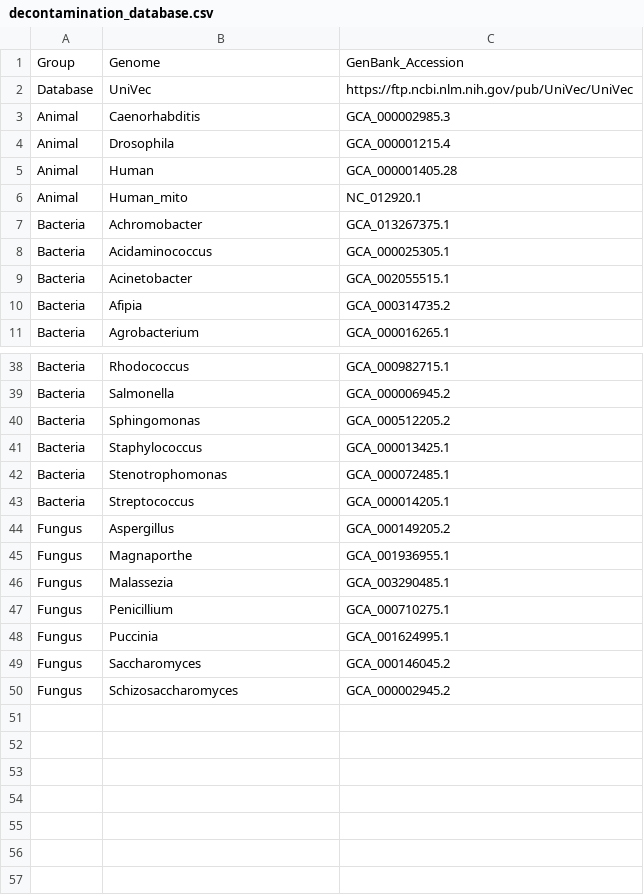
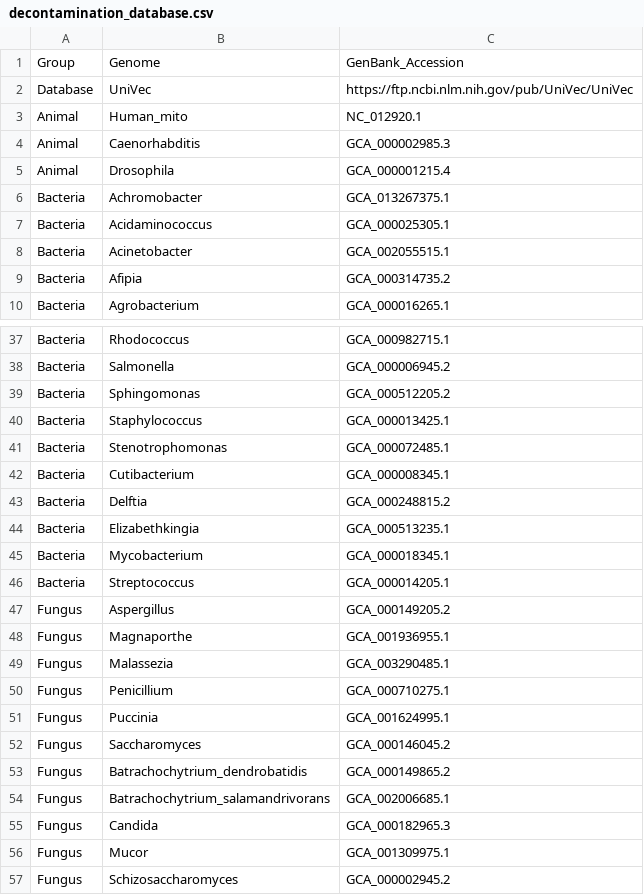
Before and after one commit to PhyloForge/PhyloProcessR, a CSV file: setup-files/decontamination_database.csv, drawn as a sheet; only a part is shown, gaps mark what is left out.

Commit message:
update decontamination

```diff
--- a/setup-files/decontamination_database.csv
+++ b/setup-files/decontamination_database.csv
@@ -2,6 +2,5 @@
 Database,UniVec,https://ftp.ncbi.nlm.nih.gov/pub/UniVec/UniVec
+Animal,Human_mito,NC_012920.1
 Animal,Caenorhabditis,GCA_000002985.3
 Animal,Drosophila,GCA_000001215.4
-Animal,Human,GCA_000001405.28
-Animal,Human_mito,NC_012920.1
 Bacteria,Achromobacter,GCA_013267375.1
@@ -42,2 +41,6 @@ Bacteria,Staphylococcus,GCA_000013425.1
 Bacteria,Stenotrophomonas,GCA_000072485.1
+Bacteria,Cutibacterium,GCA_000008345.1
+Bacteria,Delftia,GCA_000248815.2
+Bacteria,Elizabethkingia,GCA_000513235.1
+Bacteria,Mycobacterium,GCA_000018345.1
 Bacteria,Streptococcus,GCA_000014205.1
@@ -49,2 +52,6 @@ Fungus,Puccinia,GCA_001624995.1
 Fungus,Saccharomyces,GCA_000146045.2
+Fungus,Batrachochytrium_dendrobatidis,GCA_000149865.2
+Fungus,Batrachochytrium_salamandrivorans,GCA_002006685.1
+Fungus,Candida,GCA_000182965.3
+Fungus,Mucor,GCA_001309975.1
 Fungus,Schizosaccharomyces,GCA_000002945.2
```
Also changed, not shown: 1 other file.
